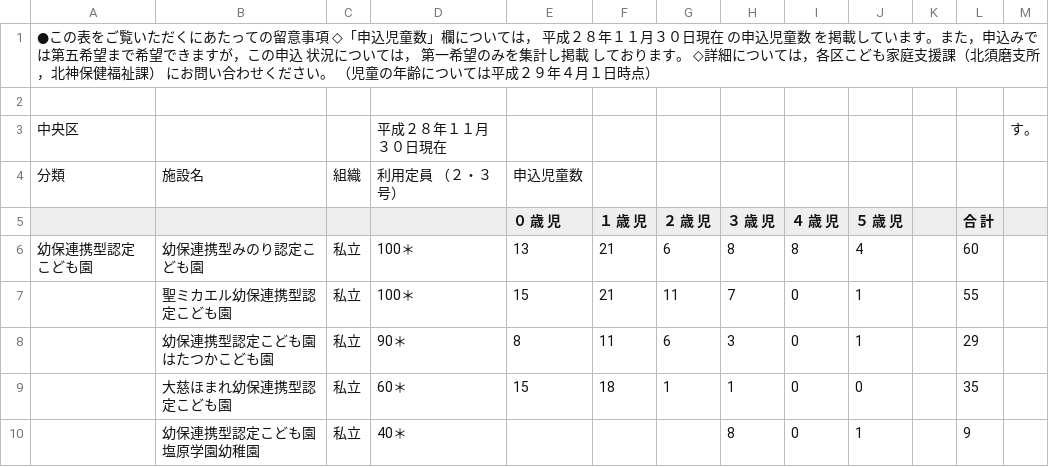
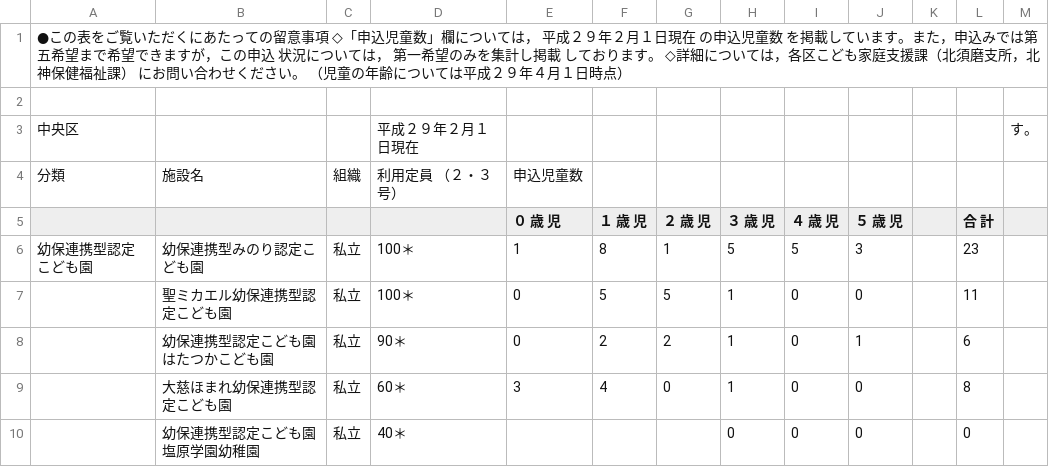
Before and after one commit to hkwi/our-data, a CSV file: nursery/chuoku.pdf.csv, drawn as a sheet; only a part is shown; the diff covers the shown part only.

```diff
--- a/nursery/chuoku.pdf.csv
+++ b/nursery/chuoku.pdf.csv
@@ -1,10 +1,10 @@
-●この表をご覧いただくにあたっての留意事項 ◇「申込児童数」欄については， 平成２８年１１月３０日現在 の申込児童数 を掲載しています。また，申込みでは第五希望まで希望できますが，この申込 状況については， 第一希望のみを集計し掲載 しております。 ◇詳細については，各区こども家庭支援課（北須磨支所，北神保健福祉課） にお問い合わせください。 （児童の年齢については平成２９年４月１日時点）,,,,,,,,,,,,
+●この表をご覧いただくにあたっての留意事項 ◇「申込児童数」欄については， 平成２９年２月１日現在 の申込児童数 を掲載しています。また，申込みでは第五希望まで希望できますが，この申込 状況については， 第一希望のみを集計し掲載 しております。 ◇詳細については，各区こども家庭支援課（北須磨支所，北神保健福祉課） にお問い合わせください。 （児童の年齢については平成２９年４月１日時点）,,,,,,,,,,,,
 ,,,,,,,,,,,,
-中央区,,,平成２８年１１月３０日現在,,,,,,,,,す。
+中央区,,,平成２９年２月１日現在,,,,,,,,,す。
 分類,施設名,組織,利用定員 （２・３号）,申込児童数,,,,,,,,
 ,,,,０ 歳 児,１ 歳 児,２ 歳 児,３ 歳 児,４ 歳 児,５ 歳 児,,合 計,
-幼保連携型認定こども園,幼保連携型みのり認定こども園,私立,100＊,13,21,6,8,8,4,,60,
-,聖ミカエル幼保連携型認定こども園,私立,100＊,15,21,11,7,0,1,,55,
-,幼保連携型認定こども園 はたつかこども園,私立,90＊,8,11,6,3,0,1,,29,
-,大慈ほまれ幼保連携型認定こども園,私立,60＊,15,18,1,1,0,0,,35,
-,幼保連携型認定こども園 塩原学園幼稚園,私立,40＊,,,,8,0,1,,9,
+幼保連携型認定こども園,幼保連携型みのり認定こども園,私立,100＊,1,8,1,5,5,3,,23,
+,聖ミカエル幼保連携型認定こども園,私立,100＊,0,5,5,1,0,0,,11,
+,幼保連携型認定こども園 はたつかこども園,私立,90＊,0,2,2,1,0,1,,6,
+,大慈ほまれ幼保連携型認定こども園,私立,60＊,3,4,0,1,0,0,,8,
+,幼保連携型認定こども園 塩原学園幼稚園,私立,40＊,,,,0,0,0,,0,
```
Also changed, not shown: 131 edited cells elsewhere in this file, nursery/all.csv, nursery/higasinadaku.pdf.csv, 26 other files.
